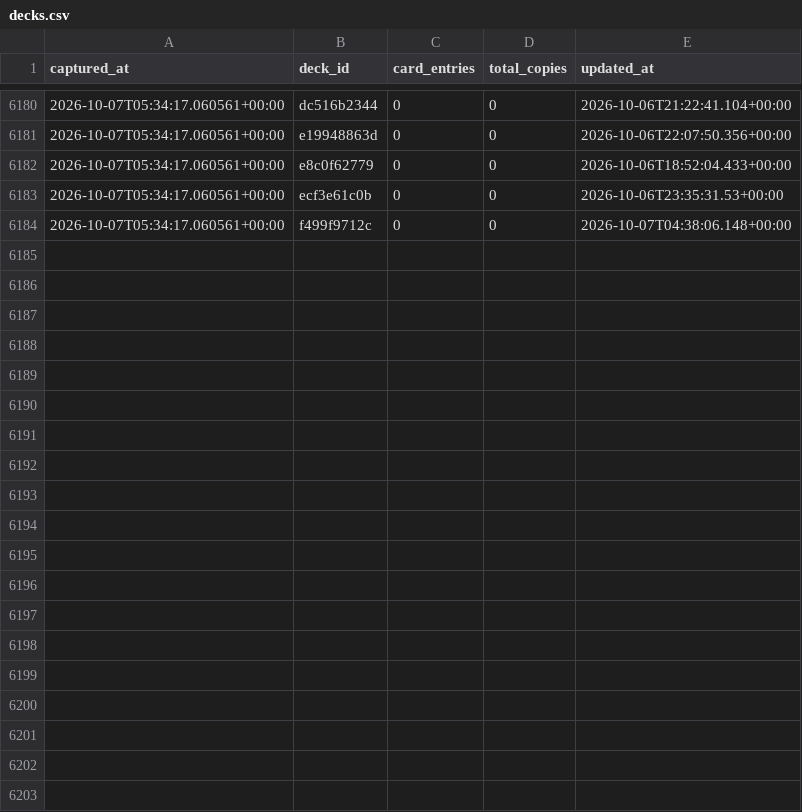
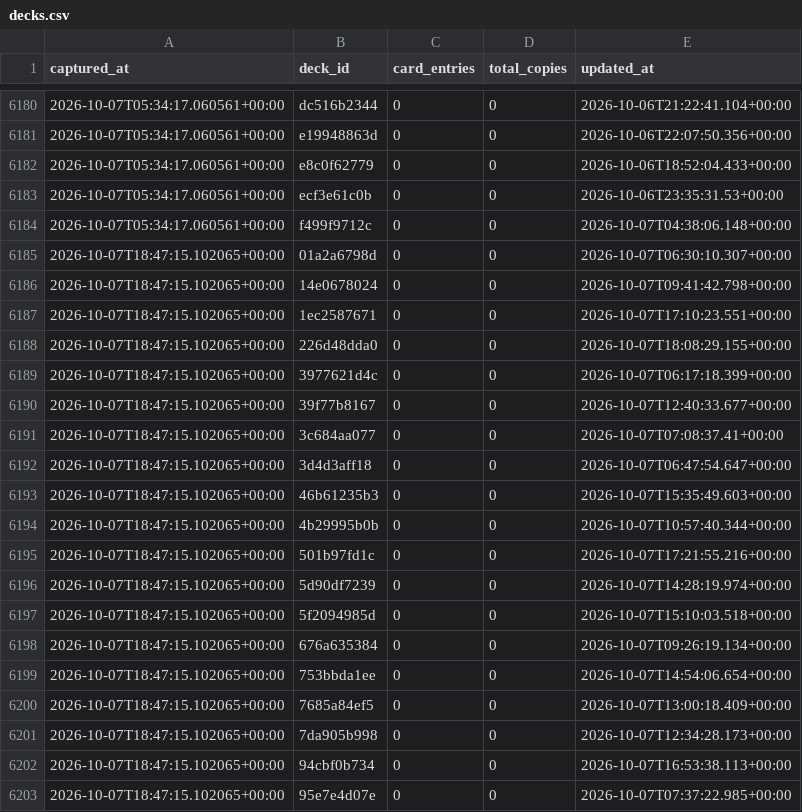
Before and after one commit to tantnlamma/PalworldTCGCache, a CSV file: history/decks.csv, drawn as a sheet; only a part is shown, gaps mark what is left out; the diff covers the shown part only.

```diff
--- a/history/decks.csv
+++ b/history/decks.csv
@@ -6184 +6184,20 @@ captured_at,deck_id,card_entries,total_copies,updated_at
 2026-10-07T05:34:17.060561+00:00,f499f9712c,0,0,2026-10-07T04:38:06.148+00:00
+2026-10-07T18:47:15.102065+00:00,01a2a6798d,0,0,2026-10-07T06:30:10.307+00:00
+2026-10-07T18:47:15.102065+00:00,14e0678024,0,0,2026-10-07T09:41:42.798+00:00
+2026-10-07T18:47:15.102065+00:00,1ec2587671,0,0,2026-10-07T17:10:23.551+00:00
+2026-10-07T18:47:15.102065+00:00,226d48dda0,0,0,2026-10-07T18:08:29.155+00:00
+2026-10-07T18:47:15.102065+00:00,3977621d4c,0,0,2026-10-07T06:17:18.399+00:00
+2026-10-07T18:47:15.102065+00:00,39f77b8167,0,0,2026-10-07T12:40:33.677+00:00
+2026-10-07T18:47:15.102065+00:00,3c684aa077,0,0,2026-10-07T07:08:37.41+00:00
+2026-10-07T18:47:15.102065+00:00,3d4d3aff18,0,0,2026-10-07T06:47:54.647+00:00
+2026-10-07T18:47:15.102065+00:00,46b61235b3,0,0,2026-10-07T15:35:49.603+00:00
+2026-10-07T18:47:15.102065+00:00,4b29995b0b,0,0,2026-10-07T10:57:40.344+00:00
+2026-10-07T18:47:15.102065+00:00,501b97fd1c,0,0,2026-10-07T17:21:55.216+00:00
+2026-10-07T18:47:15.102065+00:00,5d90df7239,0,0,2026-10-07T14:28:19.974+00:00
+2026-10-07T18:47:15.102065+00:00,5f2094985d,0,0,2026-10-07T15:10:03.518+00:00
+2026-10-07T18:47:15.102065+00:00,676a635384,0,0,2026-10-07T09:26:19.134+00:00
+2026-10-07T18:47:15.102065+00:00,753bbda1ee,0,0,2026-10-07T14:54:06.654+00:00
+2026-10-07T18:47:15.102065+00:00,7685a84ef5,0,0,2026-10-07T13:00:18.409+00:00
+2026-10-07T18:47:15.102065+00:00,7da905b998,0,0,2026-10-07T12:34:28.173+00:00
+2026-10-07T18:47:15.102065+00:00,94cbf0b734,0,0,2026-10-07T16:53:38.113+00:00
+2026-10-07T18:47:15.102065+00:00,95e7e4d07e,0,0,2026-10-07T07:37:22.985+00:00
```
Also changed, not shown: 11 added rows elsewhere in this file, history/cards.csv, history/colors.csv, 8 other files.
